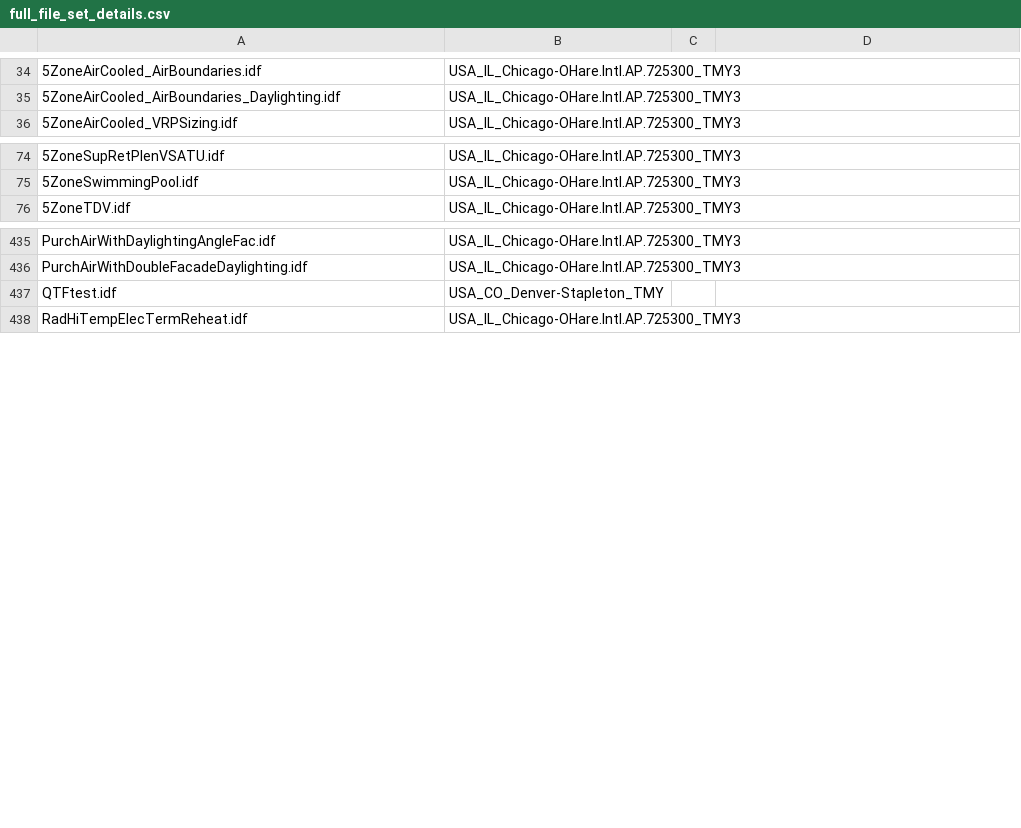
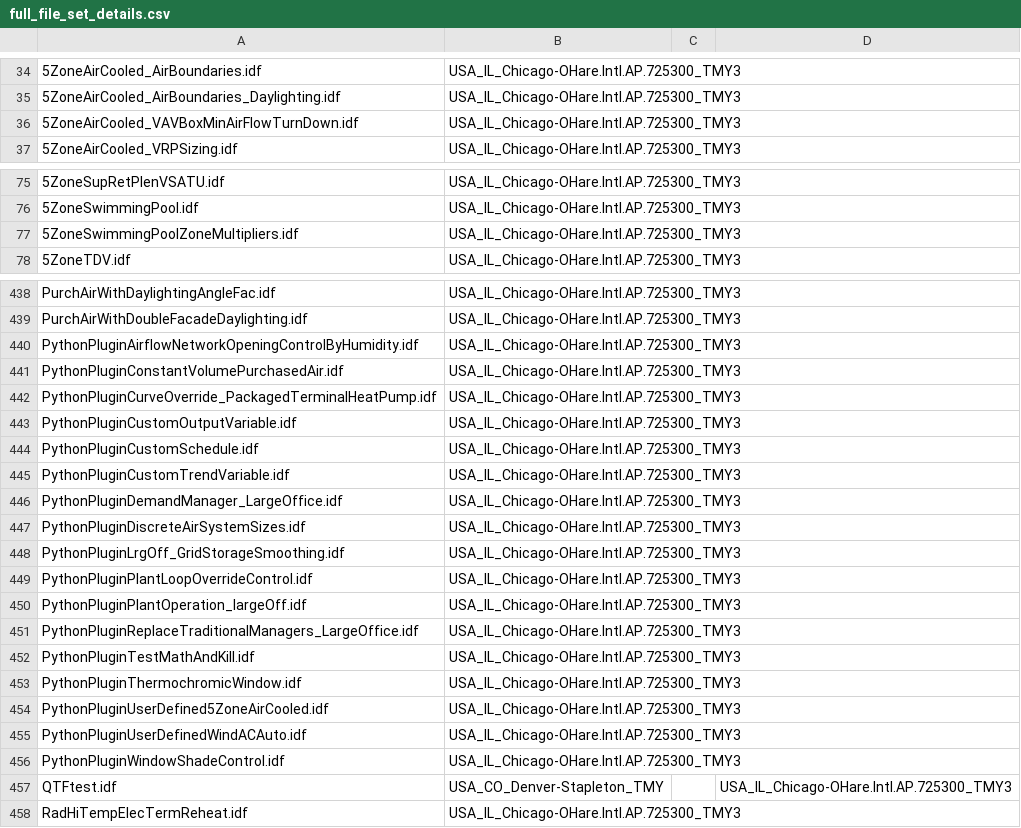
Before and after one commit to NREL/EnergyPlusRegressionTool, a CSV file: epregressions/full_file_set_details.csv, drawn as a sheet; only a part is shown, gaps mark what is left out; addresses are those after the commit; the diff covers the shown part only; the diff names each change by its address in the sheet, - before the commit and + after, or states it on an @@ line.

Commit message:
Resolve duplicates

```diff
--- a/epregressions/full_file_set_details.csv
+++ b/epregressions/full_file_set_details.csv
+row 36: 5ZoneAirCooled_VAVBoxMinAirFlowTurnDown.idf | USA_IL_Chicago-OHare.Intl.AP.725300_TMY3
+row 77: 5ZoneSwimmingPoolZoneMultipliers.idf | USA_IL_Chicago-OHare.Intl.AP.725300_TMY3
+row 440: PythonPluginAirflowNetworkOpeningControlByHumidity.idf | USA_IL_Chicago-OHare.Intl.AP.725300_TMY3
+row 441: PythonPluginConstantVolumePurchasedAir.idf | USA_IL_Chicago-OHare.Intl.AP.725300_TMY3
+row 442: PythonPluginCurveOverride_PackagedTerminalHeatPump.idf | USA_IL_Chicago-OHare.Intl.AP.725300_TMY3
+row 443: PythonPluginCustomOutputVariable.idf | USA_IL_Chicago-OHare.Intl.AP.725300_TMY3
+row 444: PythonPluginCustomSchedule.idf | USA_IL_Chicago-OHare.Intl.AP.725300_TMY3
+row 445: PythonPluginCustomTrendVariable.idf | USA_IL_Chicago-OHare.Intl.AP.725300_TMY3
+row 446: PythonPluginDemandManager_LargeOffice.idf | USA_IL_Chicago-OHare.Intl.AP.725300_TMY3
+row 447: PythonPluginDiscreteAirSystemSizes.idf | USA_IL_Chicago-OHare.Intl.AP.725300_TMY3
+row 448: PythonPluginLrgOff_GridStorageSmoothing.idf | USA_IL_Chicago-OHare.Intl.AP.725300_TMY3
+row 449: PythonPluginPlantLoopOverrideControl.idf | USA_IL_Chicago-OHare.Intl.AP.725300_TMY3
+row 450: PythonPluginPlantOperation_largeOff.idf | USA_IL_Chicago-OHare.Intl.AP.725300_TMY3
+row 451: PythonPluginReplaceTraditionalManagers_LargeOffice.idf | USA_IL_Chicago-OHare.Intl.AP.725300_TMY3
+row 452: PythonPluginTestMathAndKill.idf | USA_IL_Chicago-OHare.Intl.AP.725300_TMY3
+row 453: PythonPluginThermochromicWindow.idf | USA_IL_Chicago-OHare.Intl.AP.725300_TMY3
+row 454: PythonPluginUserDefined5ZoneAirCooled.idf | USA_IL_Chicago-OHare.Intl.AP.725300_TMY3
+row 455: PythonPluginUserDefinedWindACAuto.idf | USA_IL_Chicago-OHare.Intl.AP.725300_TMY3
+row 456: PythonPluginWindowShadeControl.idf | USA_IL_Chicago-OHare.Intl.AP.725300_TMY3
-D457: (empty)
+D457: USA_IL_Chicago-OHare.Intl.AP.725300_TMY3
```
Also changed, not shown: 1 added row elsewhere in this file.
